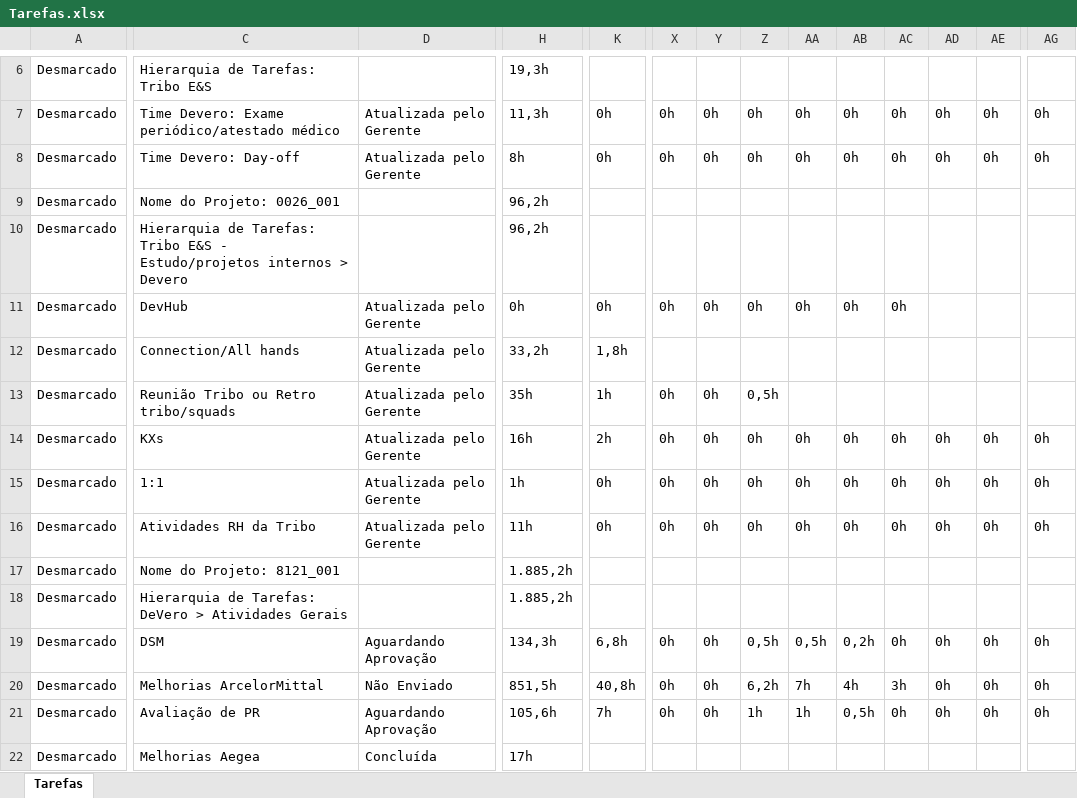
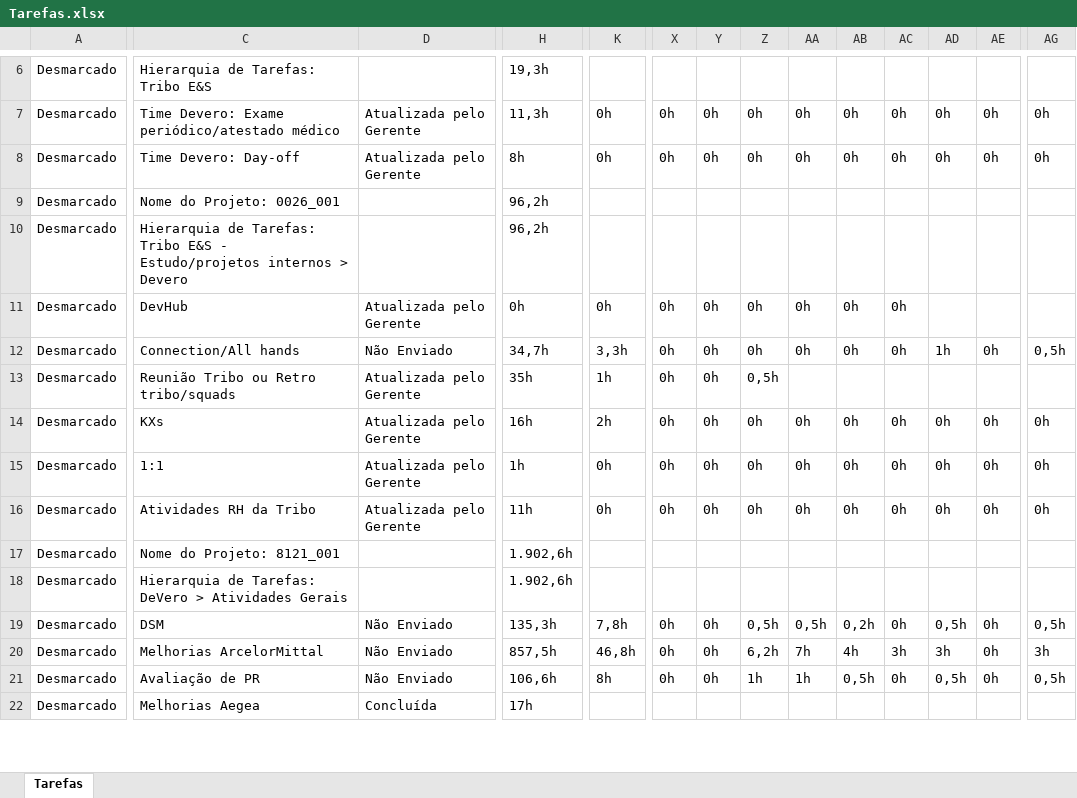
Before and after one commit to gabrielofavero/Ponto, an Excel workbook: assets/examples/Tarefas.xlsx, sheet Tarefas, drawn as a sheet; only a part is shown, gaps mark what is left out; values as stored, in another font and other column widths than the file's, no borders; the diff covers the shown part only; the diff names each change by its address in the sheet, - before the commit and + after, or states it on an @@ line.

Commit message:
New Examples

```diff
--- a/assets/examples/Tarefas.xlsx (sheet Tarefas)
+++ b/assets/examples/Tarefas.xlsx (sheet Tarefas)
-D12: Atualizada pelo Gerente
+D12: Não Enviado
-H12: 33,2h
+H12: 34,7h
-K12: 1,8h
+K12: 3,3h
-X12: (empty)
+X12: 0h
-Y12: (empty)
+Y12: 0h
-Z12: (empty)
+Z12: 0h
-AA12: (empty)
+AA12: 0h
-AB12: (empty)
+AB12: 0h
-AC12: (empty)
+AC12: 0h
-AD12: (empty)
+AD12: 1h
-AE12: (empty)
+AE12: 0h
-AG12: (empty)
+AG12: 0,5h
-H17:H18: 1.885,2h
+H17:H18: 1.902,6h
-D19: Aguardando Aprovação
+D19: Não Enviado
-H19: 134,3h
+H19: 135,3h
-K19: 6,8h
+K19: 7,8h
-AD19: 0h
+AD19: 0,5h
-AG19: 0h
+AG19: 0,5h
-H20: 851,5h
+H20: 857,5h
-K20: 40,8h
+K20: 46,8h
-AD20: 0h
+AD20: 3h
-AG20: 0h
+AG20: 3h
-D21: Aguardando Aprovação
+D21: Não Enviado
-H21: 105,6h
+H21: 106,6h
-K21: 7h
+K21: 8h
-AD21: 0h
+AD21: 0,5h
-AG21: 0h
+AG21: 0,5h
```
Also changed, not shown: 14 edited cells elsewhere in this sheet, 1 other file.
